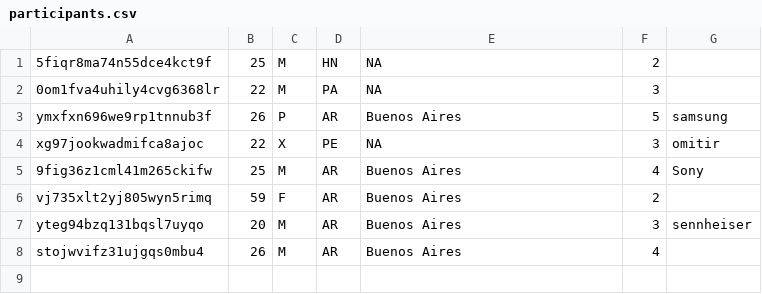
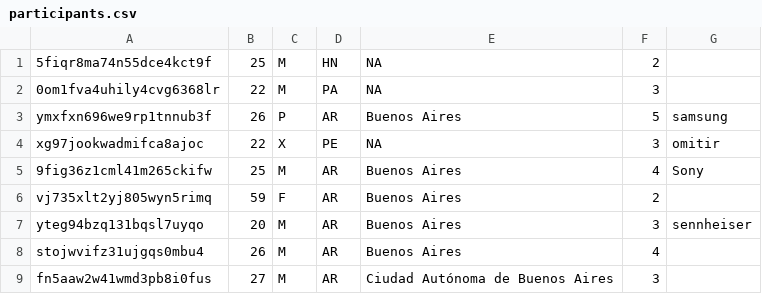
Before and after one commit to asosawelford/tesis, a CSV file: backend/participants.csv, drawn as a sheet; the diff names each change by its address in the sheet, - before the commit and + after, or states it on an @@ line.

```diff
--- a/backend/participants.csv
+++ b/backend/participants.csv
+row 9: fn5aaw2w41wmd3pb8i0fus | 27 | M | AR | Ciudad Autónoma de Buenos Aires | 3
```
Also changed, not shown: backend/emails.csv, backend/results.csv, 5 other files.
